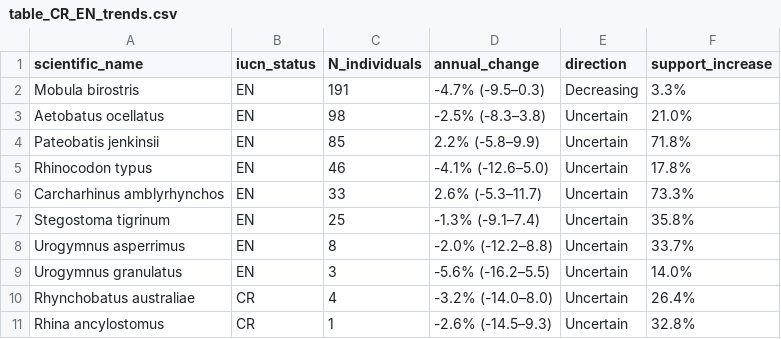
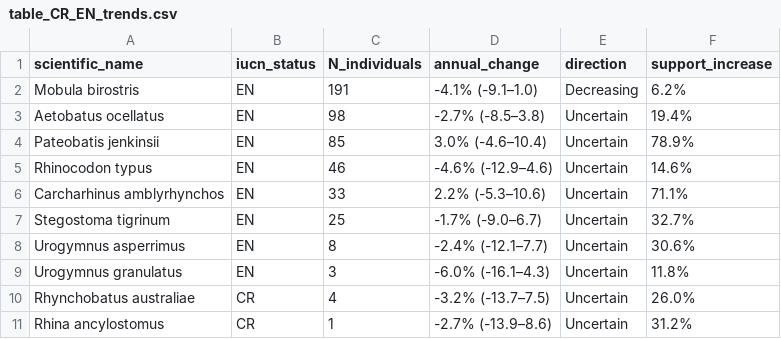
Before and after one commit to global-reef/smiling-seahorse, a CSV file: analysis/Analysis_2026_03_05/tables/table_CR_EN_trends.csv, drawn as a sheet.

```diff
--- a/analysis/Analysis_2026_03_05/tables/table_CR_EN_trends.csv
+++ b/analysis/Analysis_2026_03_05/tables/table_CR_EN_trends.csv
@@ -1,11 +1,11 @@
 scientific_name,iucn_status,N_individuals,annual_change,direction,support_increase
-Mobula birostris,EN,191,-4.7% (-9.5–0.3),Decreasing,3.3%
-Aetobatus ocellatus,EN,98,-2.5% (-8.3–3.8),Uncertain,21.0%
-Pateobatis jenkinsii,EN,85,2.2% (-5.8–9.9),Uncertain,71.8%
-Rhinocodon typus,EN,46,-4.1% (-12.6–5.0),Uncertain,17.8%
-Carcharhinus amblyrhynchos,EN,33,2.6% (-5.3–11.7),Uncertain,73.3%
-Stegostoma tigrinum,EN,25,-1.3% (-9.1–7.4),Uncertain,35.8%
-Urogymnus asperrimus,EN,8,-2.0% (-12.2–8.8),Uncertain,33.7%
-Urogymnus granulatus,EN,3,-5.6% (-16.2–5.5),Uncertain,14.0%
-Rhynchobatus australiae,CR,4,-3.2% (-14.0–8.0),Uncertain,26.4%
-Rhina ancylostomus,CR,1,-2.6% (-14.5–9.3),Uncertain,32.8%
+Mobula birostris,EN,191,-4.1% (-9.1–1.0),Decreasing,6.2%
+Aetobatus ocellatus,EN,98,-2.7% (-8.5–3.8),Uncertain,19.4%
+Pateobatis jenkinsii,EN,85,3.0% (-4.6–10.4),Uncertain,78.9%
+Rhinocodon typus,EN,46,-4.6% (-12.9–4.6),Uncertain,14.6%
+Carcharhinus amblyrhynchos,EN,33,2.2% (-5.3–10.6),Uncertain,71.1%
+Stegostoma tigrinum,EN,25,-1.7% (-9.0–6.7),Uncertain,32.7%
+Urogymnus asperrimus,EN,8,-2.4% (-12.1–7.7),Uncertain,30.6%
+Urogymnus granulatus,EN,3,-6.0% (-16.1–4.3),Uncertain,11.8%
+Rhynchobatus australiae,CR,4,-3.2% (-13.7–7.5),Uncertain,26.0%
+Rhina ancylostomus,CR,1,-2.7% (-13.9–8.6),Uncertain,31.2%
```
Also changed, not shown: analysis/Analysis_2026_03_05/spp-specific/scientific_name_trends_summary.csv, analysis/Analysis_2026_03_05/tables/brms_m_species_species_slopes.csv, 9 other files.
